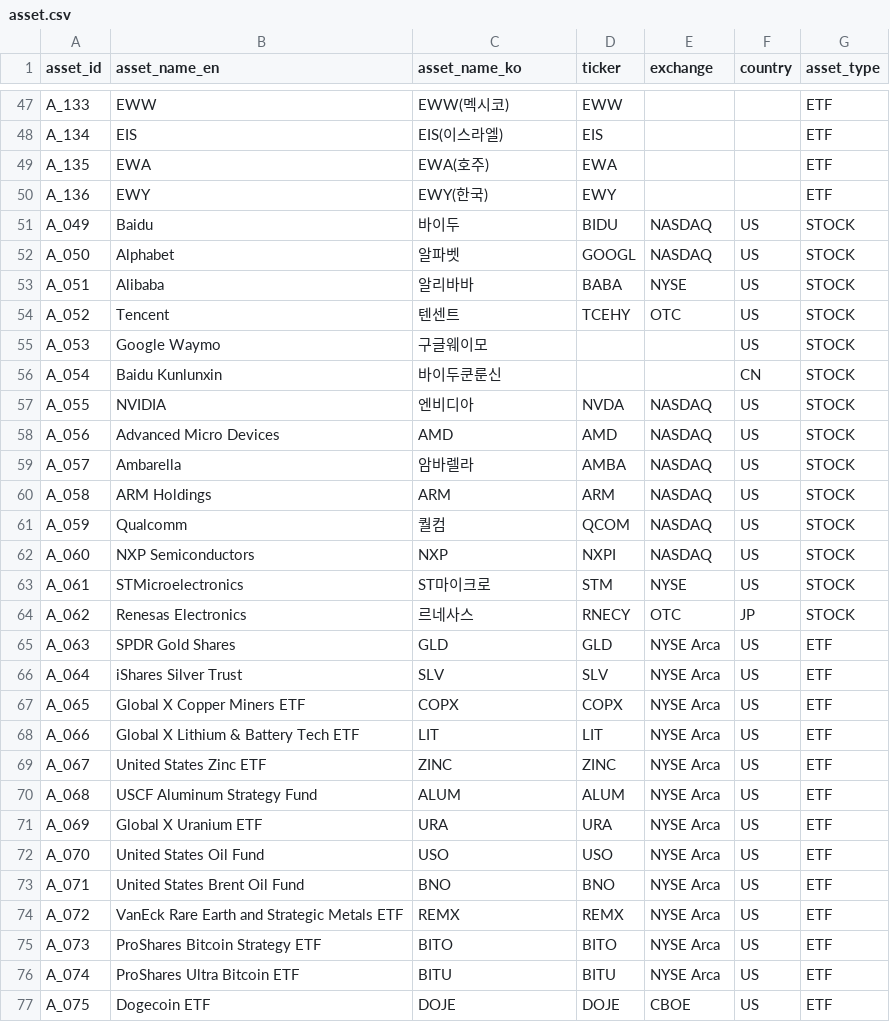
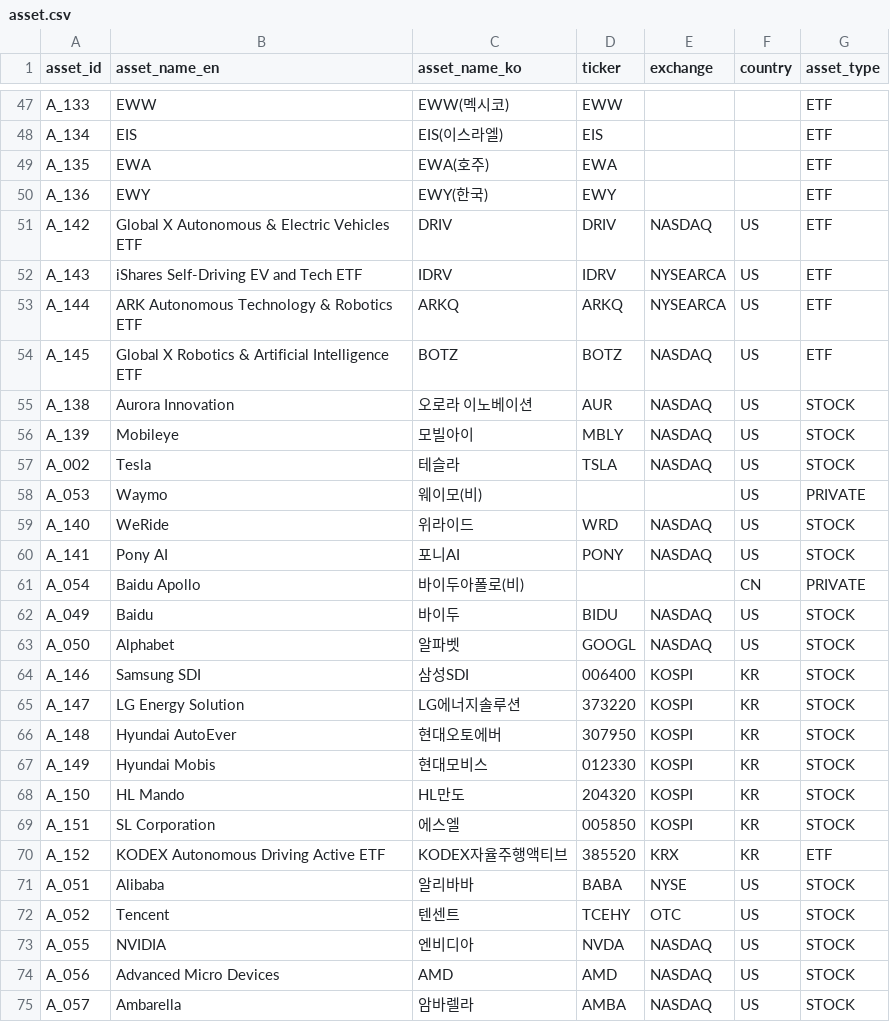
Before and after one commit to kang0302/import_MT, a CSV file: data/master/asset.csv, drawn as a sheet; only a part is shown, gaps mark what is left out; the shorter side is filled out with more unchanged rows; removed rows and columns are numbered as before the commit, all else as after; the diff names each change by its address in the sheet, - before the commit and + after, or states it on an @@ line.

```diff
--- a/data/master/asset.csv
+++ b/data/master/asset.csv
+row 51: A_142 | Global X Autonomous & Electric Vehicles ETF | DRIV | DRIV | NASDAQ | US | ETF
+row 52: A_143 | iShares Self-Driving EV and Tech ETF | IDRV | IDRV | NYSEARCA | US | ETF
+row 53: A_144 | ARK Autonomous Technology & Robotics ETF | ARKQ | ARKQ | NYSEARCA | US | ETF
+row 54: A_145 | Global X Robotics & Artificial Intelligence ETF | BOTZ | BOTZ | NASDAQ | US | ETF
+row 55: A_138 | Aurora Innovation | 오로라 이노베이션 | AUR | NASDAQ | US | STOCK
+row 56: A_139 | Mobileye | 모빌아이 | MBLY | NASDAQ | US | STOCK
+row 57: A_002 | Tesla | 테슬라 | TSLA | NASDAQ | US | STOCK
+row 58: A_053 | Waymo | 웨이모(비) |  |  | US | PRIVATE
+row 59: A_140 | WeRide | 위라이드 | WRD | NASDAQ | US | STOCK
+row 60: A_141 | Pony AI | 포니AI | PONY | NASDAQ | US | STOCK
+row 61: A_054 | Baidu Apollo | 바이두아폴로(비) |  |  | CN | PRIVATE
+row 64: A_146 | Samsung SDI | 삼성SDI | 006400 | KOSPI | KR | STOCK
+row 65: A_147 | LG Energy Solution | LG에너지솔루션 | 373220 | KOSPI | KR | STOCK
+row 66: A_148 | Hyundai AutoEver | 현대오토에버 | 307950 | KOSPI | KR | STOCK
+row 67: A_149 | Hyundai Mobis | 현대모비스 | 012330 | KOSPI | KR | STOCK
+row 68: A_150 | HL Mando | HL만도 | 204320 | KOSPI | KR | STOCK
+row 69: A_151 | SL Corporation | 에스엘 | 005850 | KOSPI | KR | STOCK
+row 70: A_152 | KODEX Autonomous Driving Active ETF | KODEX자율주행액티브 | 385520 | KRX | KR | ETF
-row 55: A_053 | Google Waymo | 구글웨이모 |  |  | US | STOCK
-row 56: A_054 | Baidu Kunlunxin | 바이두쿤룬신 |  |  | CN | STOCK
```
Also changed, not shown: data/master/business_field.csv, data/master/theme.csv, 1 other file.
